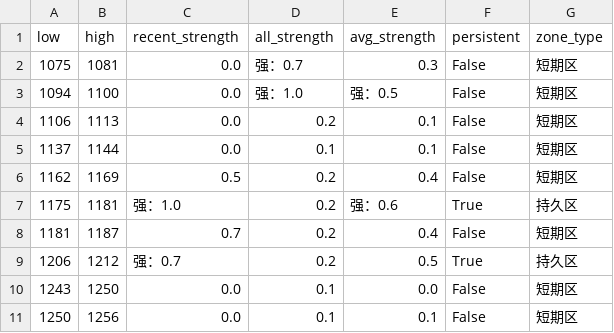
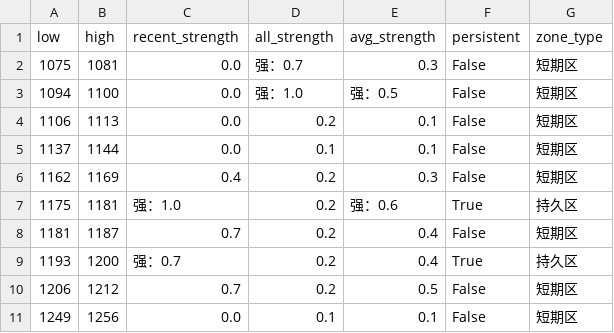
Before and after one commit to CMUJIN/trading, a CSV file: docs/EC2604/EC2604_chipzones_hybrid.csv, drawn as a sheet.

```diff
--- a/docs/EC2604/EC2604_chipzones_hybrid.csv
+++ b/docs/EC2604/EC2604_chipzones_hybrid.csv
@@ -5,7 +5,7 @@
 1137,1144,0.0,0.1,0.1,False,短期区
-1162,1169,0.5,0.2,0.4,False,短期区
+1162,1169,0.4,0.2,0.3,False,短期区
 1175,1181,强：1.0,0.2,强：0.6,True,持久区
 1181,1187,0.7,0.2,0.4,False,短期区
-1206,1212,强：0.7,0.2,0.5,True,持久区
-1243,1250,0.0,0.1,0.0,False,短期区
-1250,1256,0.0,0.1,0.1,False,短期区
+1193,1200,强：0.7,0.2,0.4,True,持久区
+1206,1212,0.7,0.2,0.5,False,短期区
+1249,1256,0.0,0.1,0.1,False,短期区
```
Also changed, not shown: 2 other files.
